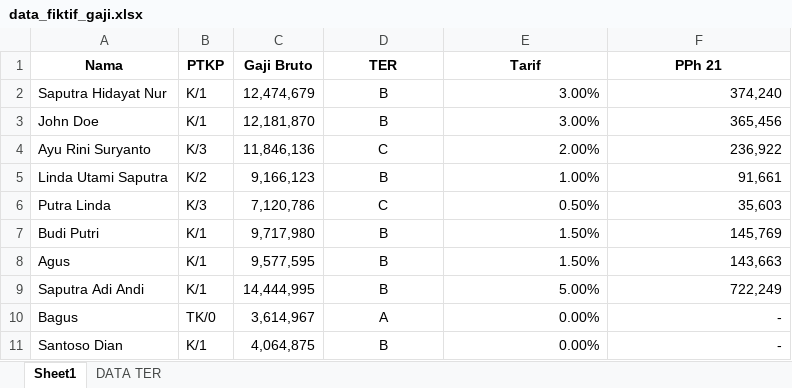
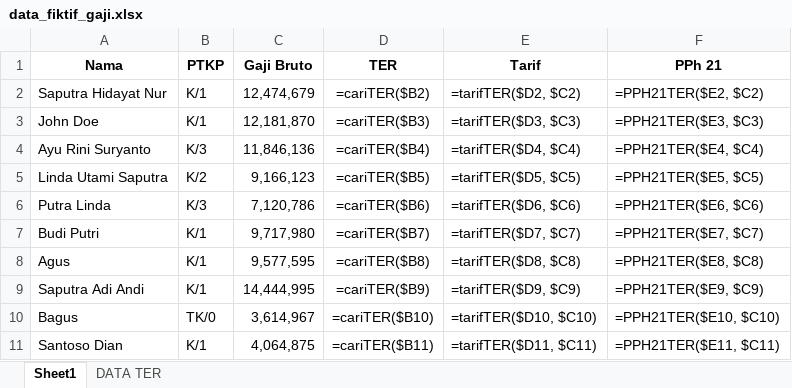
Before and after one commit to QaruzDin/PPh21Counter, an Excel workbook: data_fiktif_gaji.xlsx, sheet Sheet1, drawn as a sheet; only a part is shown; values as stored, in another font and other column widths than the file's, no borders; formulas are shown in place of their values; the diff covers the shown part only; the diff names each change by its address in the sheet, - before the commit and + after, or states it on an @@ line.

Commit message:
Update data dummy

```diff
--- a/data_fiktif_gaji.xlsx (sheet Sheet1)
+++ b/data_fiktif_gaji.xlsx (sheet Sheet1)
-D2 (TER): B
+D2 (TER): =cariTER($B2)
-E2 (Tarif): 3.00%
+E2 (Tarif): =tarifTER($D2, $C2)
-F2 (PPh 21): 374,240
+F2 (PPh 21): =PPH21TER($E2, $C2)
-D3 (TER): B
+D3 (TER): =cariTER($B3)
-E3 (Tarif): 3.00%
+E3 (Tarif): =tarifTER($D3, $C3)
-F3 (PPh 21): 365,456
+F3 (PPh 21): =PPH21TER($E3, $C3)
-D4 (TER): C
+D4 (TER): =cariTER($B4)
-E4 (Tarif): 2.00%
+E4 (Tarif): =tarifTER($D4, $C4)
-F4 (PPh 21): 236,922
+F4 (PPh 21): =PPH21TER($E4, $C4)
-D5 (TER): B
+D5 (TER): =cariTER($B5)
-E5 (Tarif): 1.00%
+E5 (Tarif): =tarifTER($D5, $C5)
-F5 (PPh 21): 91,661
+F5 (PPh 21): =PPH21TER($E5, $C5)
-D6 (TER): C
+D6 (TER): =cariTER($B6)
-E6 (Tarif): 0.50%
+E6 (Tarif): =tarifTER($D6, $C6)
-F6 (PPh 21): 35,603
+F6 (PPh 21): =PPH21TER($E6, $C6)
-D7 (TER): B
+D7 (TER): =cariTER($B7)
-E7 (Tarif): 1.50%
+E7 (Tarif): =tarifTER($D7, $C7)
-F7 (PPh 21): 145,769
+F7 (PPh 21): =PPH21TER($E7, $C7)
-D8 (TER): B
+D8 (TER): =cariTER($B8)
-E8 (Tarif): 1.50%
+E8 (Tarif): =tarifTER($D8, $C8)
-F8 (PPh 21): 143,663
+F8 (PPh 21): =PPH21TER($E8, $C8)
-D9 (TER): B
+D9 (TER): =cariTER($B9)
-E9 (Tarif): 5.00%
+E9 (Tarif): =tarifTER($D9, $C9)
-F9 (PPh 21): 722,249
+F9 (PPh 21): =PPH21TER($E9, $C9)
-D10 (TER): A
+D10 (TER): =cariTER($B10)
-E10 (Tarif): 0.00%
+E10 (Tarif): =tarifTER($D10, $C10)
-F10 (PPh 21): -
+F10 (PPh 21): =PPH21TER($E10, $C10)
-D11 (TER): B
+D11 (TER): =cariTER($B11)
-E11 (Tarif): 0.00%
+E11 (Tarif): =tarifTER($D11, $C11)
-F11 (PPh 21): -
+F11 (PPh 21): =PPH21TER($E11, $C11)
```
Also changed, not shown: 63 edited cells elsewhere in this sheet.
